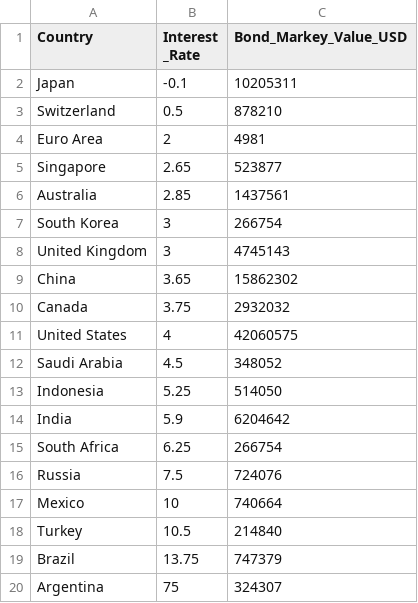
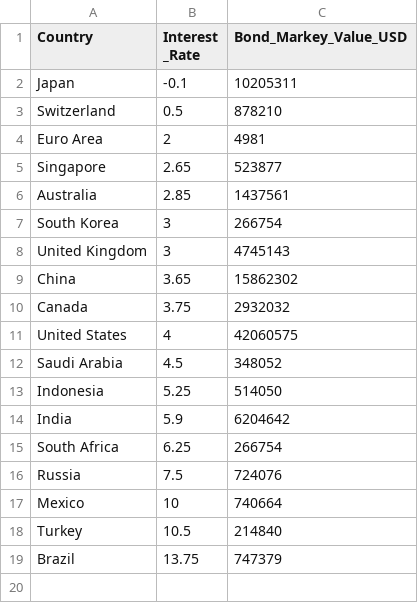
Before and after one commit to Harryjasona/Harryjasona.github.io, a CSV file: Interest_rate_bond_market_g20.csv, drawn as a sheet; the diff names each change by its address in the sheet, - before the commit and + after, or states it on an @@ line.

Commit message:
Update Interest_rate_bond_market_g20.csv

```diff
--- a/Interest_rate_bond_market_g20.csv
+++ b/Interest_rate_bond_market_g20.csv
-row 20: Argentina | 75 | 324307
```
